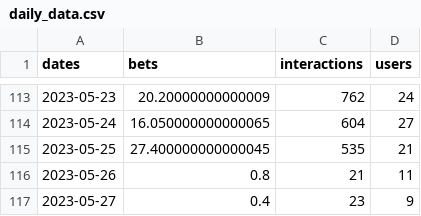
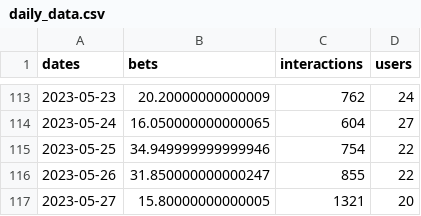
Before and after one commit to SolDungeon/chart_data, a CSV file: daily_data.csv, drawn as a sheet; only a part is shown, gaps mark what is left out.

```diff
--- a/daily_data.csv
+++ b/daily_data.csv
@@ -114,4 +114,4 @@ dates,bets,interactions,users
 2023-05-24,16.050000000000065,604,27
-2023-05-25,27.400000000000045,535,21
-2023-05-26,0.8,21,11
-2023-05-27,0.4,23,9
+2023-05-25,34.949999999999946,754,22
+2023-05-26,31.850000000000247,855,22
+2023-05-27,15.80000000000005,1321,20
```
Also changed, not shown: 1 other file.
